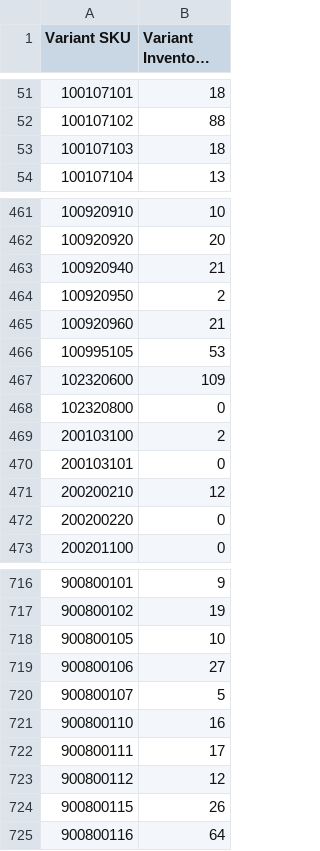
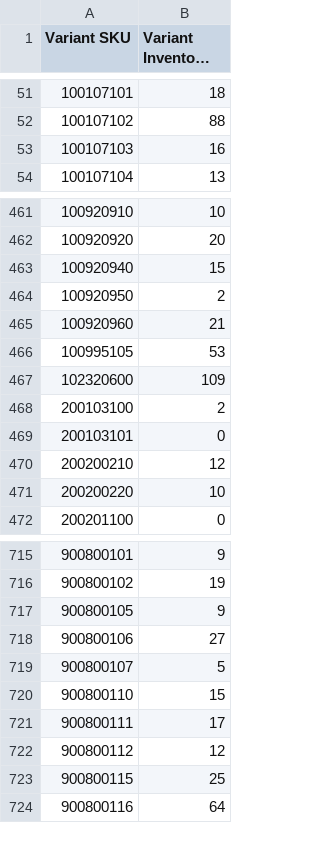
Before and after one commit to stevenlangeshops/inventory_feed_danform, a CSV file: stocklist_utf8.csv, drawn as a sheet; only a part is shown, gaps mark what is left out; long unchanged cells end in …; removed rows and columns are numbered as before the commit, all else as after; the diff covers the shown part only; the diff names each change by its address in the sheet, - before the commit and + after, or states it on an @@ line.

```diff
--- a/stocklist_utf8.csv
+++ b/stocklist_utf8.csv
-B53 (Variant Inventory Qty): 18
+B53 (Variant Inventory Qty): 16
-B463 (Variant Inventory Qty): 21
+B463 (Variant Inventory Qty): 15
-row 468: 102320800 | 0
-B471 (Variant Inventory Qty): 0
+B471 (Variant Inventory Qty): 10
-B717 (Variant Inventory Qty): 10
+B717 (Variant Inventory Qty): 9
-B720 (Variant Inventory Qty): 16
+B720 (Variant Inventory Qty): 15
-B723 (Variant Inventory Qty): 26
+B723 (Variant Inventory Qty): 25
```
Also changed, not shown: 12 edited cells elsewhere in this file.
